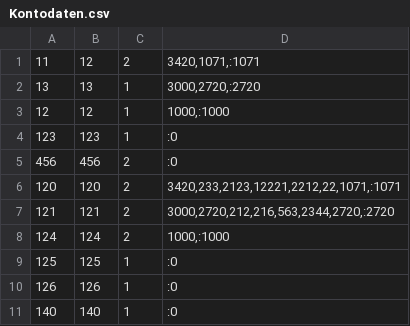
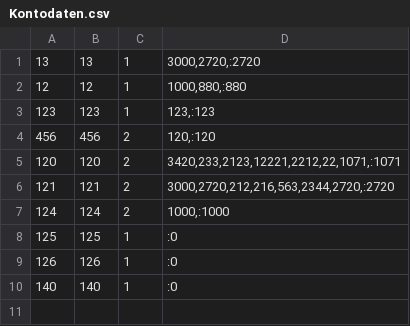
Before and after one commit to Kargelino/Bankkonto, a CSV file: Bankkonto/Kontodaten.csv, drawn as a sheet.

```diff
--- a/Bankkonto/Kontodaten.csv
+++ b/Bankkonto/Kontodaten.csv
@@ -1,6 +1,5 @@
-11;12;2;3420,1071,:1071
 13;13;1;3000,2720,:2720
-12;12;1;1000,:1000
-123;123;1;:0
-456;456;2;:0
+12;12;1;1000,880,:880
+123;123;1;123,:123
+456;456;2;120,:120
 120;120;2;3420,233,2123,12221,2212,22,1071,:1071
```
Also changed, not shown: 2 other files.
